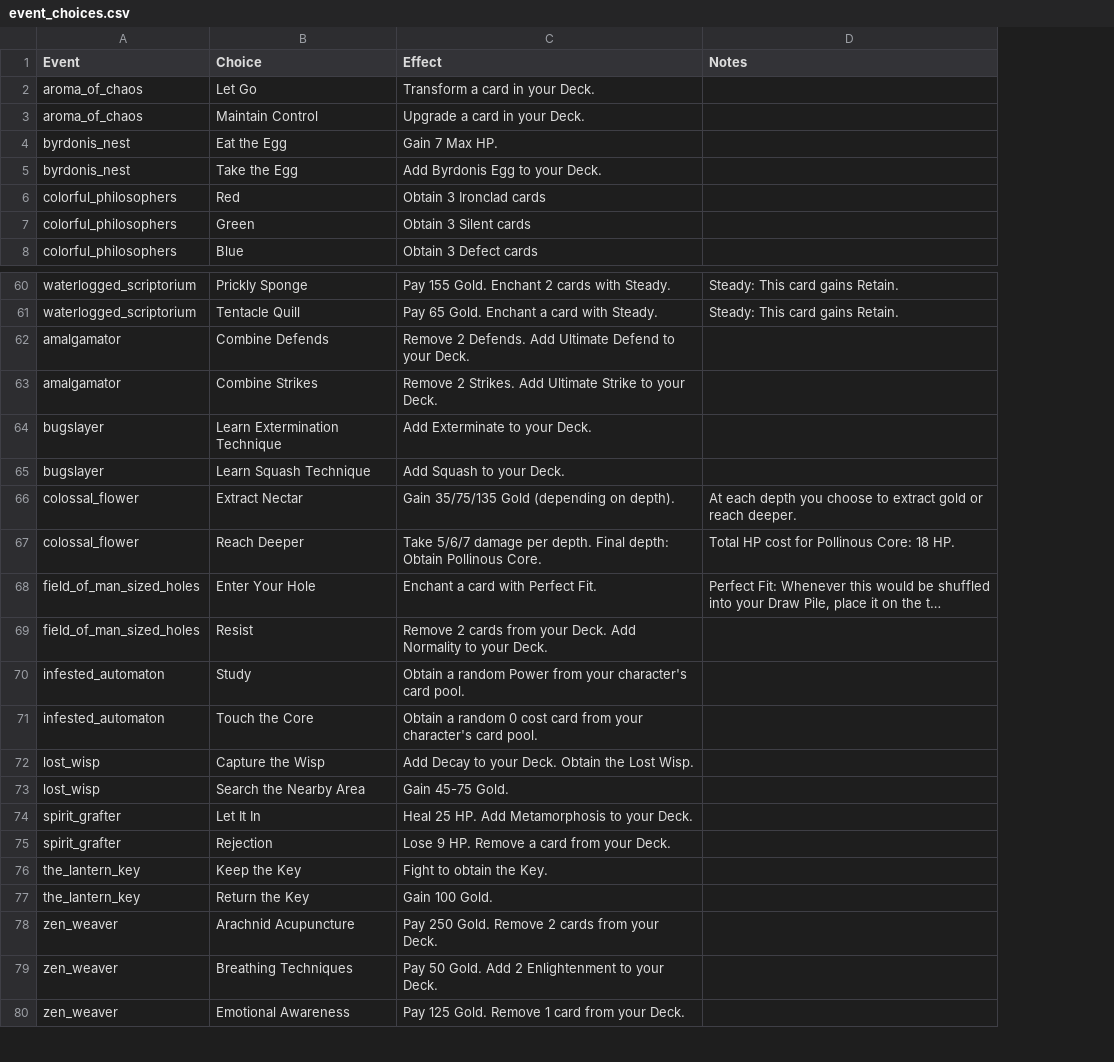
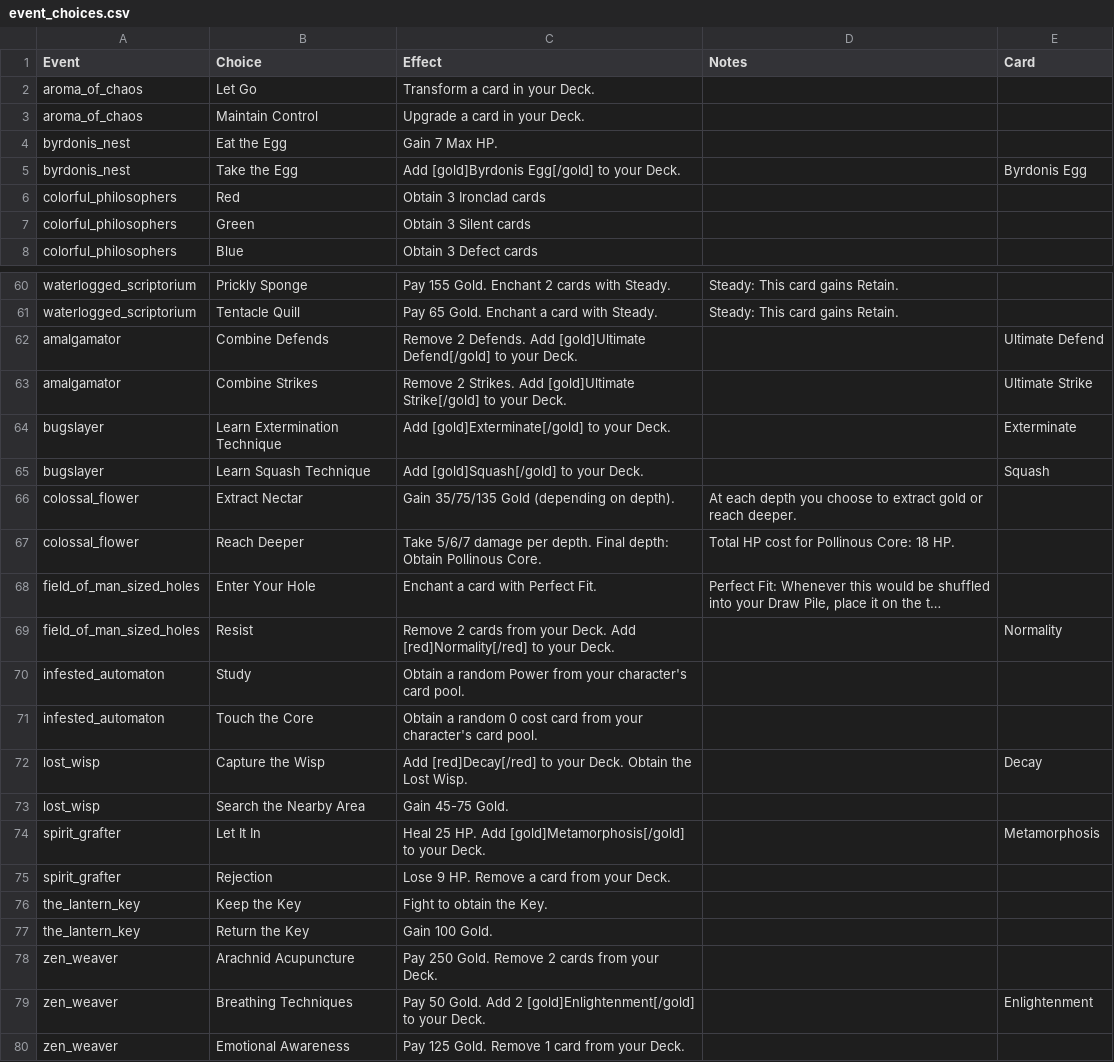
Before and after one commit to jparro00/sts2-enemy-guide, a CSV file: data/event_choices.csv, drawn as a sheet; only a part is shown, gaps mark what is left out; long unchanged cells end in …; the diff covers the shown part only; the diff names each change by its address in the sheet, - before the commit and + after, or states it on an @@ line.

```diff
--- a/data/event_choices.csv
+++ b/data/event_choices.csv
+column E (Card), row 5: Byrdonis Egg; rows 62-79: Ultimate Defend | Ultimate Strike | Exterminate | Squash |  |  |  | Normality |  |  | Decay |  | Metamorphosis |  |  |  |  | Enlightenment
-C5 (Effect): Add Byrdonis Egg to your Deck.
+C5 (Effect): Add [gold]Byrdonis Egg[/gold] to your Deck.
-C62 (Effect): …Defends. Add Ultimate Defend to your…
+C62 (Effect): …Defends. Add [gold]Ultimate Defend[/gold] to your…
-C63 (Effect): …Strikes. Add Ultimate Strike to your…
+C63 (Effect): …Strikes. Add [gold]Ultimate Strike[/gold] to your…
-C64 (Effect): Add Exterminate to your Deck.
+C64 (Effect): Add [gold]Exterminate[/gold] to your Deck.
-C65 (Effect): Add Squash to your Deck.
+C65 (Effect): Add [gold]Squash[/gold] to your Deck.
-C69 (Effect): …Deck. Add Normality to your…
+C69 (Effect): …Deck. Add [red]Normality[/red] to your…
-C72 (Effect): Add Decay to your…
+C72 (Effect): Add [red]Decay[/red] to your…
-C74 (Effect): …HP. Add Metamorphosis to your…
+C74 (Effect): …HP. Add [gold]Metamorphosis[/gold] to your…
-C79 (Effect): …Add 2 Enlightenment to your…
+C79 (Effect): …Add 2 [gold]Enlightenment[/gold] to your…
```
Also changed, not shown: 19 edited cells elsewhere in this file, data/events.csv, 6 other files.
